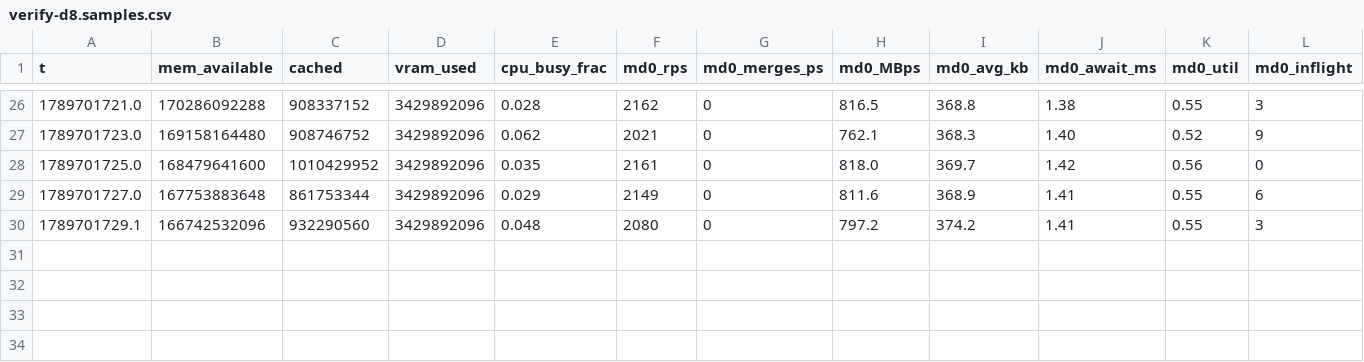
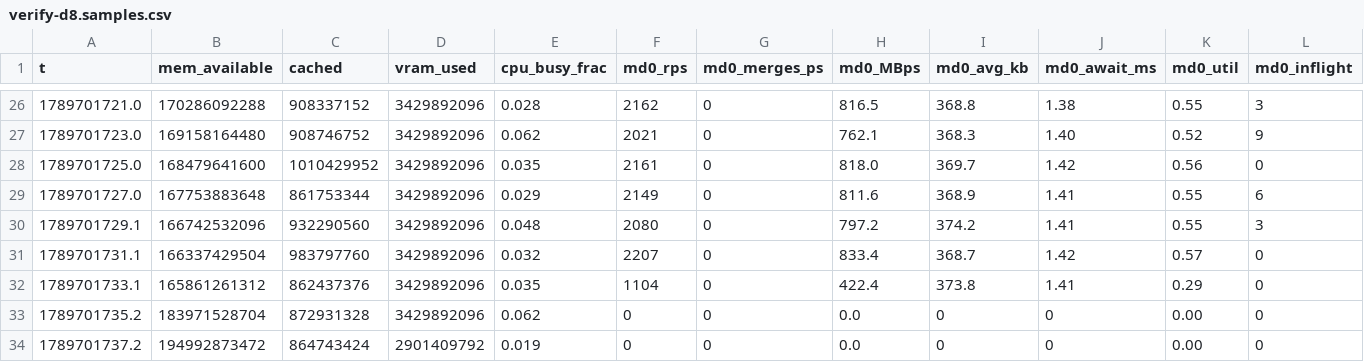
Before and after one commit to svend-blip/TierInfer, a CSV file: benchmarks/replay-out/480b/verify-d8.samples.csv, drawn as a sheet; only a part is shown, gaps mark what is left out; rows hold the shown columns only; the diff names each change by its address in the sheet, - before the commit and + after, or states it on an @@ line.

```diff
--- a/benchmarks/replay-out/480b/verify-d8.samples.csv
+++ b/benchmarks/replay-out/480b/verify-d8.samples.csv
+row 31: 1789701731.1 | 166337429504 | 983797760 | 3429892096 | 0.032 | 2207 | 0 | 833.4 | 368.7 | 1.42 | 0.57 | 0
+row 32: 1789701733.1 | 165861261312 | 862437376 | 3429892096 | 0.035 | 1104 | 0 | 422.4 | 373.8 | 1.41 | 0.29 | 0
+row 33: 1789701735.2 | 183971528704 | 872931328 | 3429892096 | 0.062 | 0 | 0 | 0.0 | 0 | 0 | 0.00 | 0
+row 34: 1789701737.2 | 194992873472 | 864743424 | 2901409792 | 0.019 | 0 | 0 | 0.0 | 0 | 0 | 0.00 | 0
```
Also changed, not shown: 12 other files.
